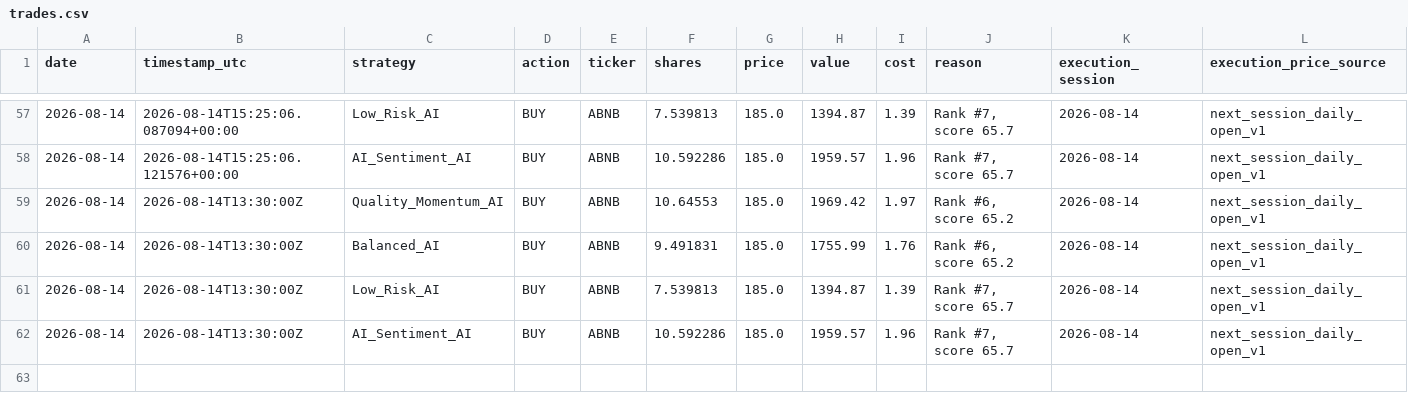
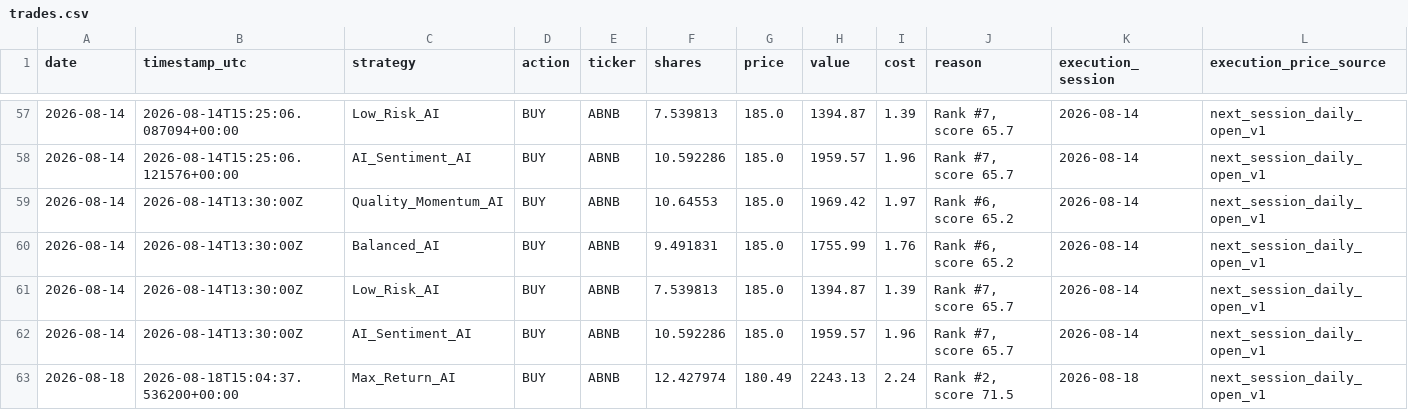
Before and after one commit to tarjeinordby/AI_Stock_Lab, a CSV file: data_v4/trades.csv, drawn as a sheet; only a part is shown, gaps mark what is left out; rows hold the shown columns only; the diff names each change by its address in the sheet, - before the commit and + after, or states it on an @@ line.

```diff
--- a/data_v4/trades.csv
+++ b/data_v4/trades.csv
+row 63: 2026-08-18 | 2026-08-18T15:04:37.536200+00:00 | Max_Return_AI | BUY | ABNB | 12.427974 | 180.49 | 2243.13 | 2.24 | Rank #2, score 71.5 | 2026-08-18 | next_session_daily_open_v1
```
Also changed, not shown: data_v4/performance.csv, 10 other files.
